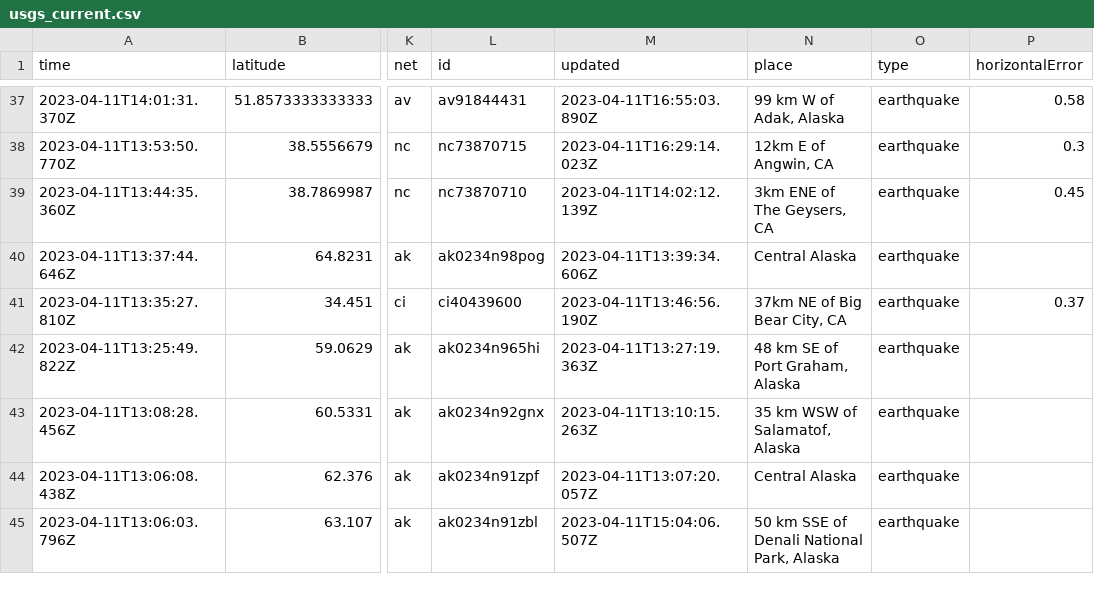
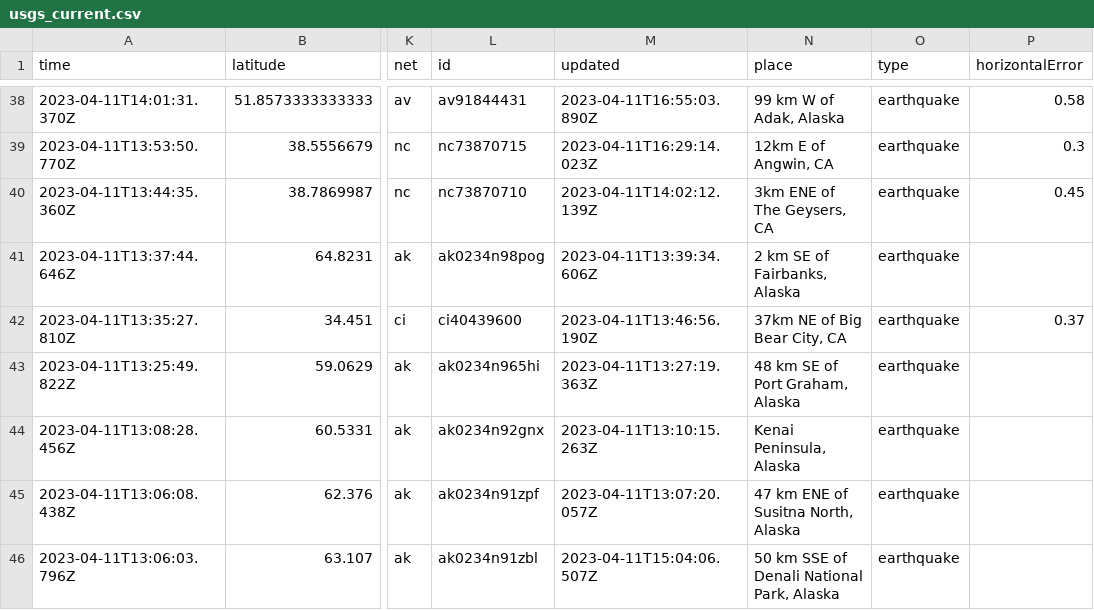
Before and after one commit to aadittambe/github-actions-python, a CSV file: usgs_current.csv, drawn as a sheet; only a part is shown, gaps mark what is left out; addresses are those after the commit; the diff covers the shown part only; the diff names each change by its address in the sheet, - before the commit and + after, or states it on an @@ line.

```diff
--- a/usgs_current.csv
+++ b/usgs_current.csv
-N41 (place): Central Alaska
+N41 (place): 2 km SE of Fairbanks, Alaska
-N44 (place): 35 km WSW of Salamatof, Alaska
+N44 (place): Kenai Peninsula, Alaska
-N45 (place): Central Alaska
+N45 (place): 47 km ENE of Susitna North, Alaska
```
Also changed, not shown: 1 added row, 2 removed rows and 47 edited cells elsewhere in this file, usgs_main.csv.
